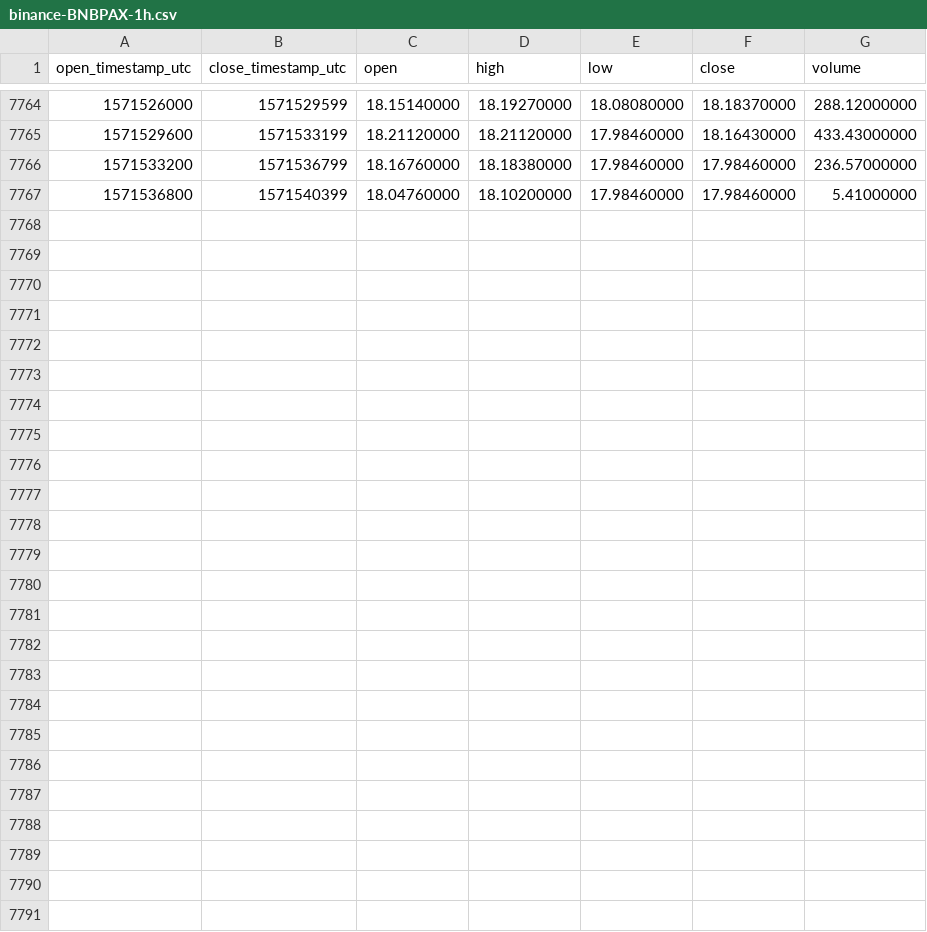
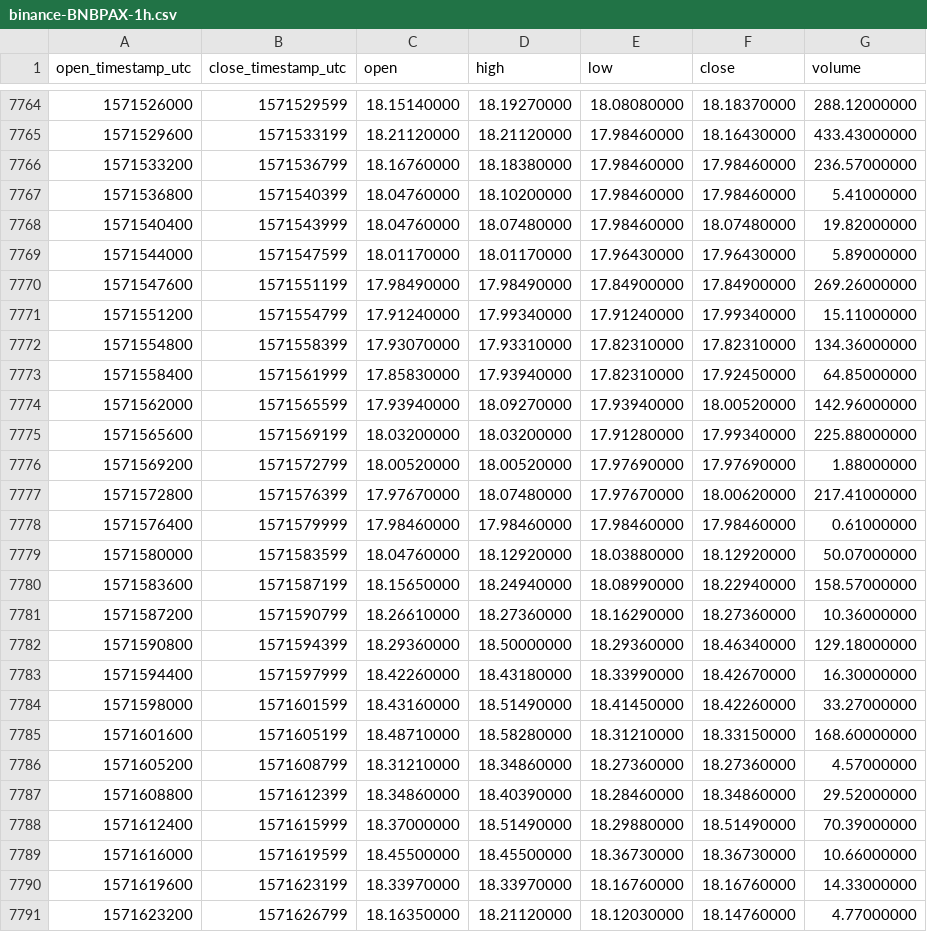
Before and after one commit to cryptobigbro/binance-BNBPAX, a CSV file: binance-BNBPAX-1h.csv, drawn as a sheet; only a part is shown, gaps mark what is left out; the diff names each change by its address in the sheet, - before the commit and + after, or states it on an @@ line.

Commit message:
Update OHLCV data.

```diff
--- a/binance-BNBPAX-1h.csv
+++ b/binance-BNBPAX-1h.csv
+row 7768: 1571540400 | 1571543999 | 18.04760000 | 18.07480000 | 17.98460000 | 18.07480000 | 19.82000000
+row 7769: 1571544000 | 1571547599 | 18.01170000 | 18.01170000 | 17.96430000 | 17.96430000 | 5.89000000
+row 7770: 1571547600 | 1571551199 | 17.98490000 | 17.98490000 | 17.84900000 | 17.84900000 | 269.26000000
+row 7771: 1571551200 | 1571554799 | 17.91240000 | 17.99340000 | 17.91240000 | 17.99340000 | 15.11000000
+row 7772: 1571554800 | 1571558399 | 17.93070000 | 17.93310000 | 17.82310000 | 17.82310000 | 134.36000000
+row 7773: 1571558400 | 1571561999 | 17.85830000 | 17.93940000 | 17.82310000 | 17.92450000 | 64.85000000
+row 7774: 1571562000 | 1571565599 | 17.93940000 | 18.09270000 | 17.93940000 | 18.00520000 | 142.96000000
+row 7775: 1571565600 | 1571569199 | 18.03200000 | 18.03200000 | 17.91280000 | 17.99340000 | 225.88000000
+row 7776: 1571569200 | 1571572799 | 18.00520000 | 18.00520000 | 17.97690000 | 17.97690000 | 1.88000000
+row 7777: 1571572800 | 1571576399 | 17.97670000 | 18.07480000 | 17.97670000 | 18.00620000 | 217.41000000
+row 7778: 1571576400 | 1571579999 | 17.98460000 | 17.98460000 | 17.98460000 | 17.98460000 | 0.61000000
+row 7779: 1571580000 | 1571583599 | 18.04760000 | 18.12920000 | 18.03880000 | 18.12920000 | 50.07000000
+row 7780: 1571583600 | 1571587199 | 18.15650000 | 18.24940000 | 18.08990000 | 18.22940000 | 158.57000000
+row 7781: 1571587200 | 1571590799 | 18.26610000 | 18.27360000 | 18.16290000 | 18.27360000 | 10.36000000
+row 7782: 1571590800 | 1571594399 | 18.29360000 | 18.50000000 | 18.29360000 | 18.46340000 | 129.18000000
+row 7783: 1571594400 | 1571597999 | 18.42260000 | 18.43180000 | 18.33990000 | 18.42670000 | 16.30000000
+row 7784: 1571598000 | 1571601599 | 18.43160000 | 18.51490000 | 18.41450000 | 18.42260000 | 33.27000000
+row 7785: 1571601600 | 1571605199 | 18.48710000 | 18.58280000 | 18.31210000 | 18.33150000 | 168.60000000
+row 7786: 1571605200 | 1571608799 | 18.31210000 | 18.34860000 | 18.27360000 | 18.27360000 | 4.57000000
+row 7787: 1571608800 | 1571612399 | 18.34860000 | 18.40390000 | 18.28460000 | 18.34860000 | 29.52000000
+row 7788: 1571612400 | 1571615999 | 18.37000000 | 18.51490000 | 18.29880000 | 18.51490000 | 70.39000000
+row 7789: 1571616000 | 1571619599 | 18.45500000 | 18.45500000 | 18.36730000 | 18.36730000 | 10.66000000
+row 7790: 1571619600 | 1571623199 | 18.33970000 | 18.33970000 | 18.16760000 | 18.16760000 | 14.33000000
+row 7791: 1571623200 | 1571626799 | 18.16350000 | 18.21120000 | 18.12030000 | 18.14760000 | 4.77000000
```
Also changed, not shown: binance-BNBPAX-1d.csv.
